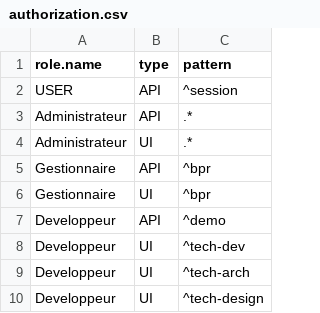
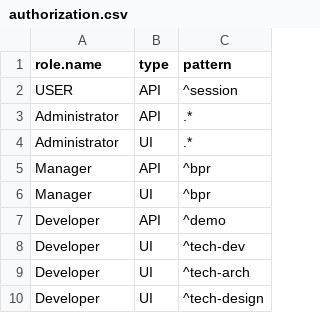
Before and after one commit to ligoj/bootstrap, a CSV file: bootstrap-business-test/src/main/resources/csv/system-test/authorization.csv, drawn as a sheet.

Commit message:
Sanitize names

```diff
--- a/bootstrap-business-test/src/main/resources/csv/system-test/authorization.csv
+++ b/bootstrap-business-test/src/main/resources/csv/system-test/authorization.csv
@@ -2,9 +2,9 @@ role.name;type;pattern
 USER;API;"^session"
-Administrateur;API;".*"
-Administrateur;UI;".*"
-Gestionnaire;API;"^bpr"
-Gestionnaire;UI;"^bpr"
-Developpeur;API;"^demo"
-Developpeur;UI;"^tech-dev"
-Developpeur;UI;"^tech-arch"
-Developpeur;UI;"^tech-design"
+Administrator;API;".*"
+Administrator;UI;".*"
+Manager;API;"^bpr"
+Manager;UI;"^bpr"
+Developer;API;"^demo"
+Developer;UI;"^tech-dev"
+Developer;UI;"^tech-arch"
+Developer;UI;"^tech-design"
```
Also changed, not shown: 8 other files.
